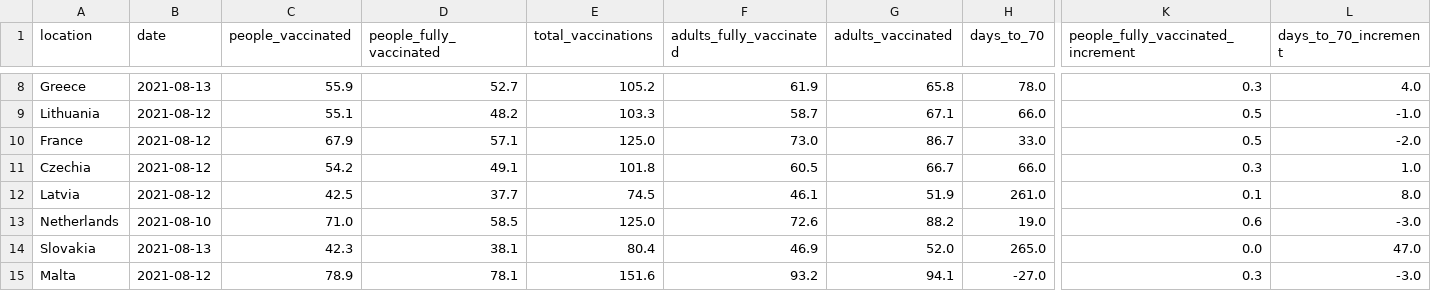
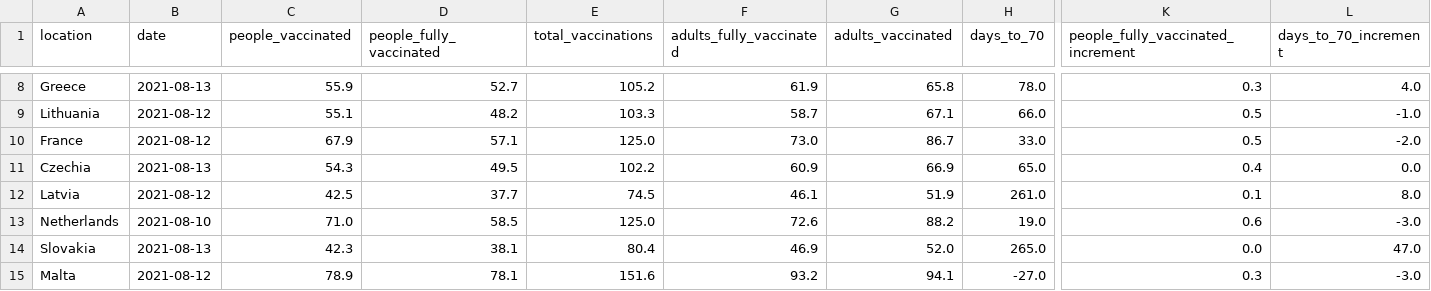
Before and after one commit to blasf1/covid_vaccine_progress_bot, a CSV file: latest.csv, drawn as a sheet; only a part is shown, gaps mark what is left out; the diff covers the shown part only; the diff names each change by its address in the sheet, - before the commit and + after, or states it on an @@ line.

Commit message:
[BOT] Update data and sources for website

```diff
--- a/latest.csv
+++ b/latest.csv
-B11 (date): 2021-08-12
+B11 (date): 2021-08-13
-C11 (people_vaccinated): 54.2
+C11 (people_vaccinated): 54.3
-D11 (people_fully_vaccinated): 49.1
+D11 (people_fully_vaccinated): 49.5
-E11 (total_vaccinations): 101.8
+E11 (total_vaccinations): 102.2
-F11 (adults_fully_vaccinated): 60.5
+F11 (adults_fully_vaccinated): 60.9
-G11 (adults_vaccinated): 66.7
+G11 (adults_vaccinated): 66.9
-H11 (days_to_70): 66.0
+H11 (days_to_70): 65.0
-K11: 0.3
+K11: 0.4
-L11 (days_to_70_increment): 1.0
+L11 (days_to_70_increment): 0.0
```
Also changed, not shown: 2 edited cells elsewhere in this file, output/EuropeanUnion.csv, 2 other files.
